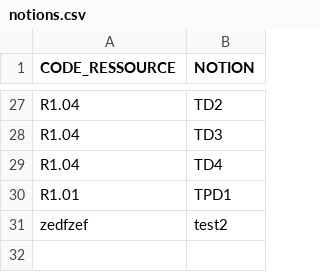
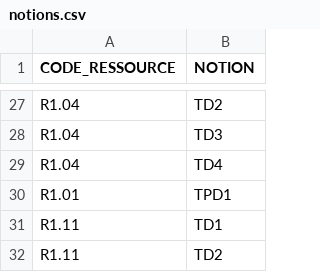
Before and after one commit to Spirotix/QCMBuilder, a CSV file: qcmBuilder/data/notions.csv, drawn as a sheet; only a part is shown, gaps mark what is left out; removed rows and columns are numbered as before the commit, all else as after; the diff names each change by its address in the sheet, - before the commit and + after, or states it on an @@ line.

```diff
--- a/qcmBuilder/data/notions.csv
+++ b/qcmBuilder/data/notions.csv
-row 31: zedfzef | test2
+row 31: R1.11 | TD1
+row 32: R1.11 | TD2
```
Also changed, not shown: qcmBuilder/data/ressources.csv, 20 other files.
